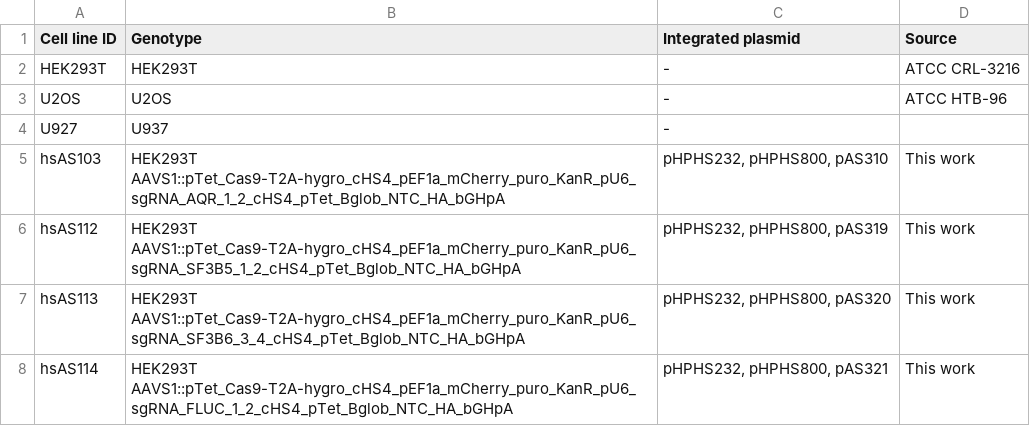
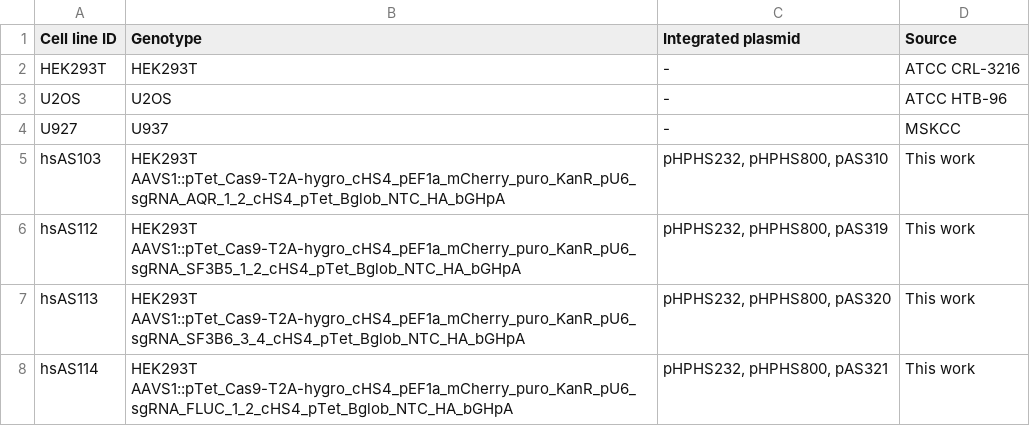
Before and after one commit to rasilab/nugent_2024, a CSV file: data/supplementary_tables/table_s4_list_of_celllines.csv, drawn as a sheet; only a part is shown.

```diff
--- a/data/supplementary_tables/table_s4_list_of_celllines.csv
+++ b/data/supplementary_tables/table_s4_list_of_celllines.csv
@@ -3,3 +3,3 @@ HEK293T,HEK293T,-,ATCC CRL-3216
 U2OS,U2OS,-,ATCC HTB-96
-U927,U937,-,
+U927,U937,-,MSKCC
 hsAS103,HEK293T AAVS1::pTet_Cas9-T2A-hygro_cHS4_pEF1a_mCherry_puro_KanR_pU6_sgRNA_AQR_1_2_cHS4_pTet_Bglob_NTC_HA_bGHpA,"pHPHS232, pHPHS800, pAS310",This work
```
Also changed, not shown: data/supplementary_tables/table_s2_list_of_plasmids.csv, data/supplementary_tables/table_s3_list_of_oligonucleotides.csv.
